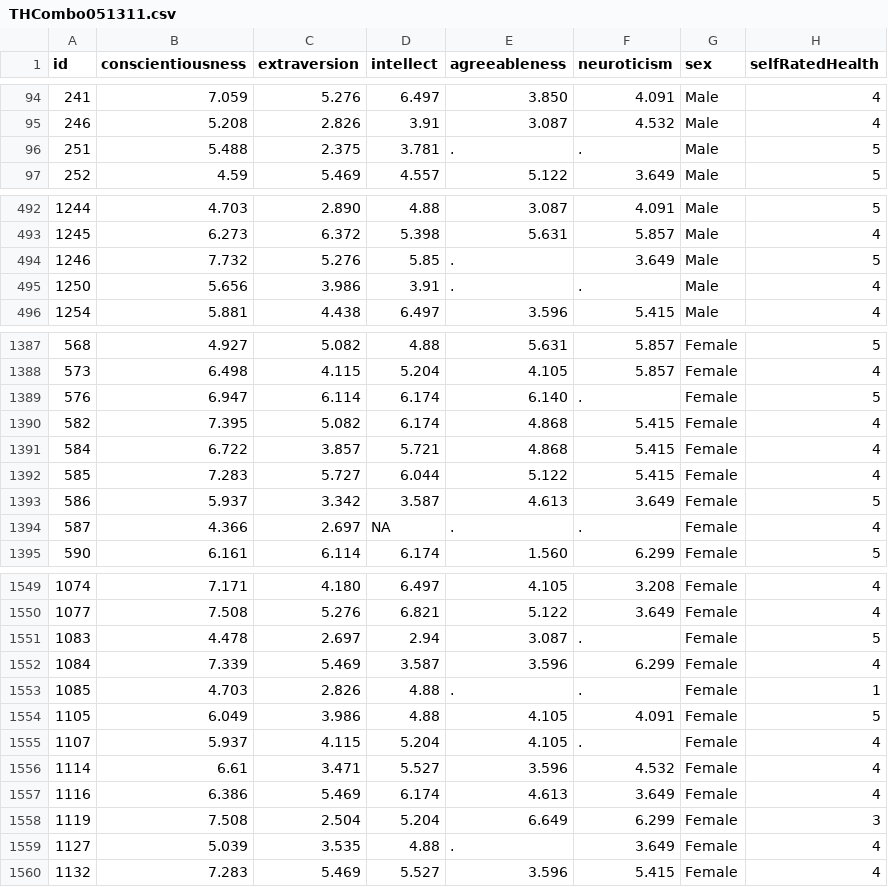
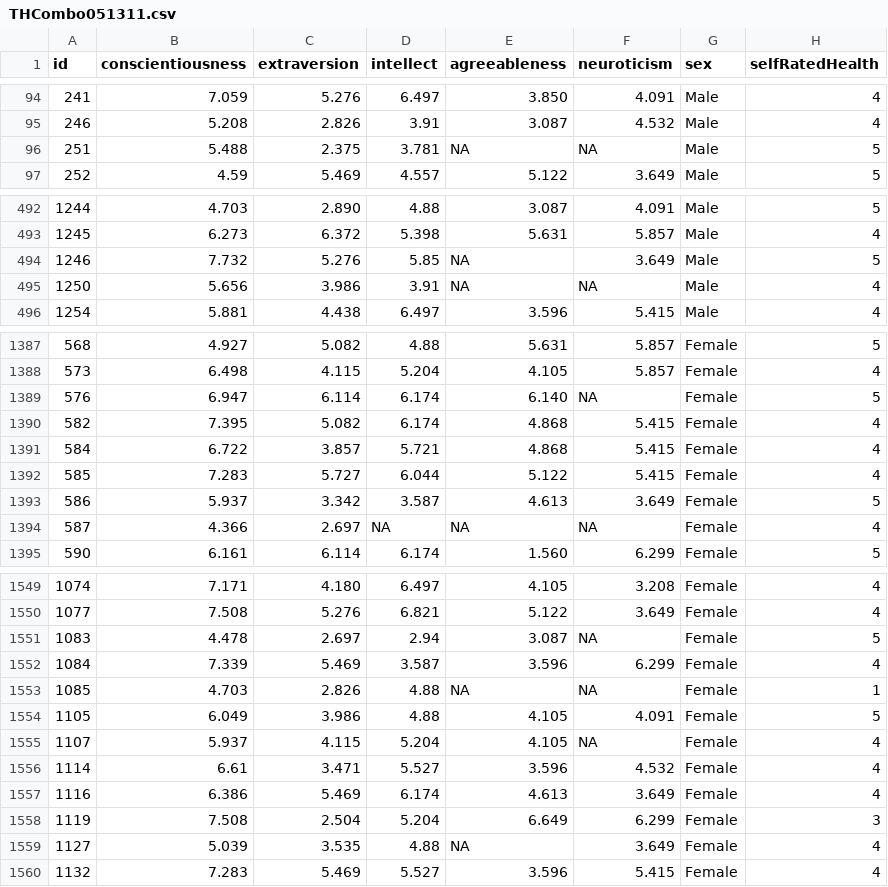
Before and after one commit to resbaz/Introduction-to-programming-concepts-7Sept2016, a CSV file: data/THCombo051311.csv, drawn as a sheet; only a part is shown, gaps mark what is left out; the diff covers the shown part only; the diff names each change by its address in the sheet, - before the commit and + after, or states it on an @@ line.

```diff
--- a/data/THCombo051311.csv
+++ b/data/THCombo051311.csv
-E96 (agreeableness): .
+E96 (agreeableness): NA
-F96 (neuroticism): .
+F96 (neuroticism): NA
-E494:E495 (agreeableness): .
+E494:E495 (agreeableness): NA
-F495 (neuroticism): .
+F495 (neuroticism): NA
-F1389 (neuroticism): .
+F1389 (neuroticism): NA
-E1394 (agreeableness): .
+E1394 (agreeableness): NA
-F1394 (neuroticism): .
+F1394 (neuroticism): NA
-F1551 (neuroticism): .
+F1551 (neuroticism): NA
-E1553 (agreeableness): .
+E1553 (agreeableness): NA
-F1553 (neuroticism): .
+F1553 (neuroticism): NA
-F1555 (neuroticism): .
+F1555 (neuroticism): NA
-E1559 (agreeableness): .
+E1559 (agreeableness): NA
```
Also changed, not shown: 51 edited cells elsewhere in this file, 6 other files.
